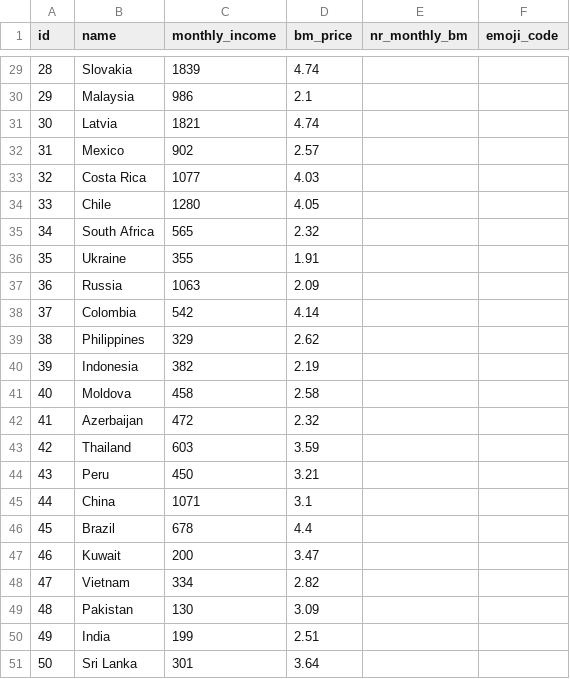
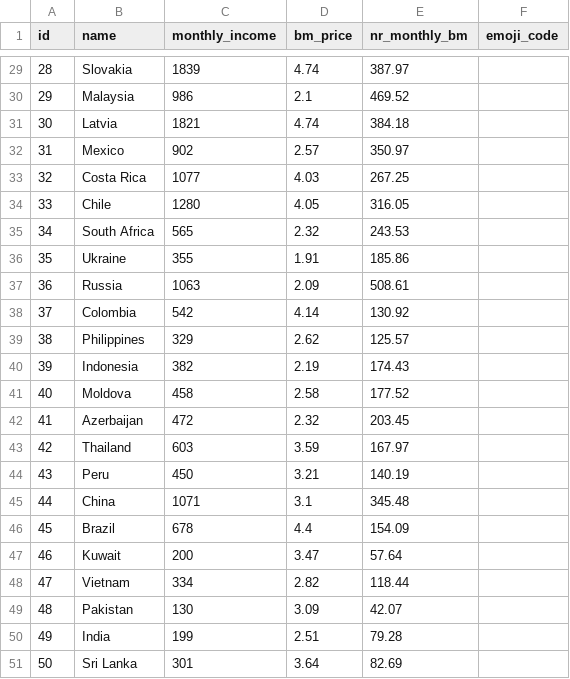
Before and after one commit to leopokoyo/HW-PROJECT-REPOSITORY, a CSV file: data.csv, drawn as a sheet; only a part is shown, gaps mark what is left out; the diff covers the shown part only.

```diff
--- a/data.csv
+++ b/data.csv
@@ -29,23 +29,23 @@ id,name,monthly_income,bm_price,nr_monthly_bm,emoji_code
-28,Slovakia,1839,4.74,,
-29,Malaysia,986,2.1,,
-30,Latvia,1821,4.74,,
-31,Mexico,902,2.57,,
-32,Costa Rica,1077,4.03,,
-33,Chile,1280,4.05,,
-34,South Africa,565,2.32,,
-35,Ukraine,355,1.91,,
-36,Russia,1063,2.09,,
-37,Colombia,542,4.14,,
-38,Philippines,329,2.62,,
-39,Indonesia,382,2.19,,
-40,Moldova,458,2.58,,
-41,Azerbaijan,472,2.32,,
-42,Thailand,603,3.59,,
-43,Peru,450,3.21,,
-44,China,1071,3.1,,
-45,Brazil,678,4.4,,
-46,Kuwait,200,3.47,,
-47,Vietnam,334,2.82,,
-48,Pakistan,130,3.09,,
-49,India,199,2.51,,
-50,Sri Lanka,301,3.64,,
+28,Slovakia,1839,4.74,387.97,
+29,Malaysia,986,2.1,469.52,
+30,Latvia,1821,4.74,384.18,
+31,Mexico,902,2.57,350.97,
+32,Costa Rica,1077,4.03,267.25,
+33,Chile,1280,4.05,316.05,
+34,South Africa,565,2.32,243.53,
+35,Ukraine,355,1.91,185.86,
+36,Russia,1063,2.09,508.61,
+37,Colombia,542,4.14,130.92,
+38,Philippines,329,2.62,125.57,
+39,Indonesia,382,2.19,174.43,
+40,Moldova,458,2.58,177.52,
+41,Azerbaijan,472,2.32,203.45,
+42,Thailand,603,3.59,167.97,
+43,Peru,450,3.21,140.19,
+44,China,1071,3.1,345.48,
+45,Brazil,678,4.4,154.09,
+46,Kuwait,200,3.47,57.64,
+47,Vietnam,334,2.82,118.44,
+48,Pakistan,130,3.09,42.07,
+49,India,199,2.51,79.28,
+50,Sri Lanka,301,3.64,82.69,
```
Also changed, not shown: 27 edited cells elsewhere in this file, 1 other file.
